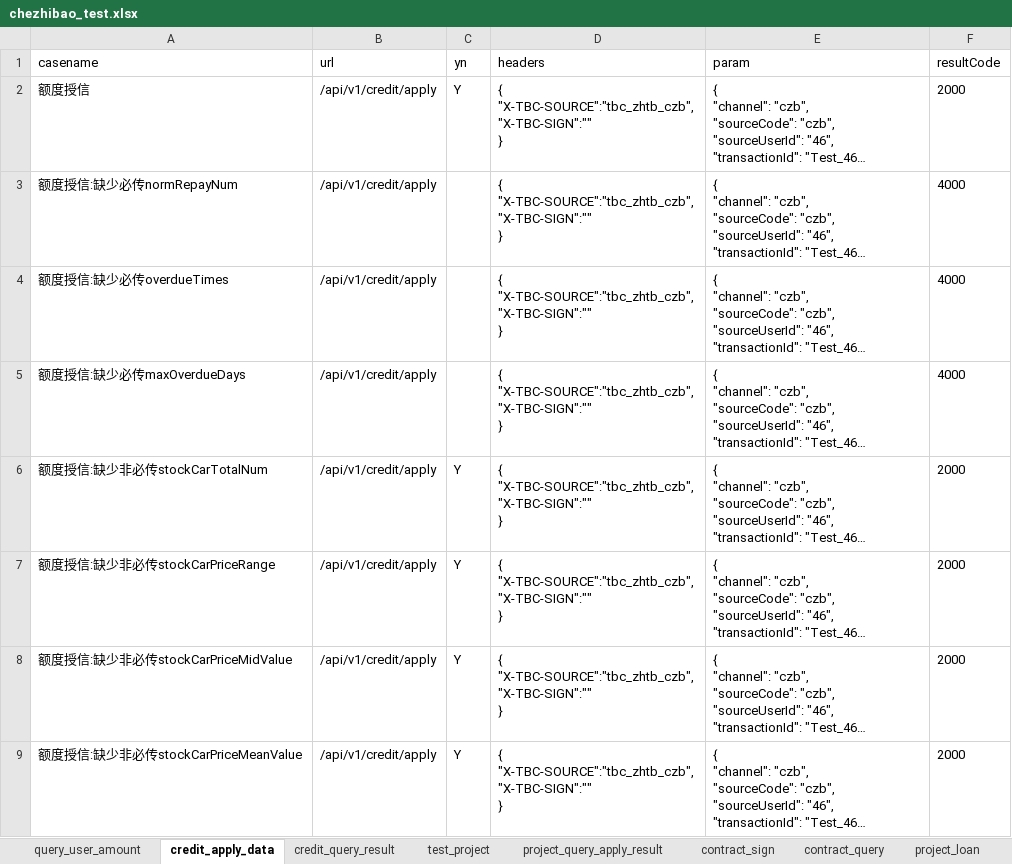
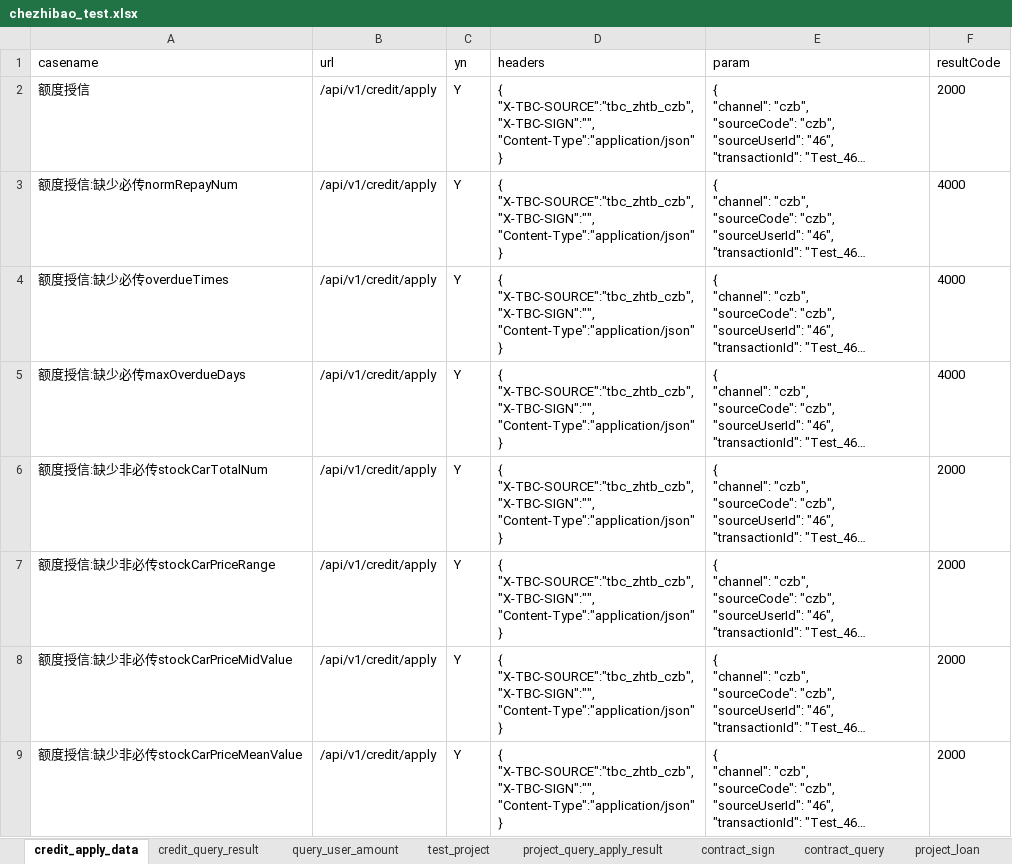
Before and after one commit to wanglong12341/I-G, an Excel workbook: data/chezhibao_test.xlsx, sheet credit_apply_data, drawn as a sheet; only a part is shown; long unchanged cells end in …; values as stored, in another font and other column widths than the file's, no borders; ↵ is a line break in a cell; the diff covers the shown part only; the diff names each change by its address in the sheet, - before the commit and + after, or states it on an @@ line.

```diff
--- a/data/chezhibao_test.xlsx (sheet credit_apply_data)
+++ b/data/chezhibao_test.xlsx (sheet credit_apply_data)
@@ sheet tab order changed: credit_apply_data | credit_query_result | query_user_amount | test_project | project_query_apply_result | contract_sign | contract_query | project_loan @@
-D2:D9 (headers): { ↵ "X-TBC-SOURCE":"tbc_zhtb_czb", ↵ "X-TBC-SIGN":"" ↵ }
+D2:D9 (headers): { ↵ "X-TBC-SOURCE":"tbc_zhtb_czb", ↵ "X-TBC-SIGN":"", ↵ "Content-Type":"application/json" ↵ }
-C3:C5 (yn): (empty)
+C3:C5 (yn): Y
```
Also changed, not shown: 13 edited cells elsewhere in this sheet, sheet test_project, sheet query_user_amount, 20 other files.
